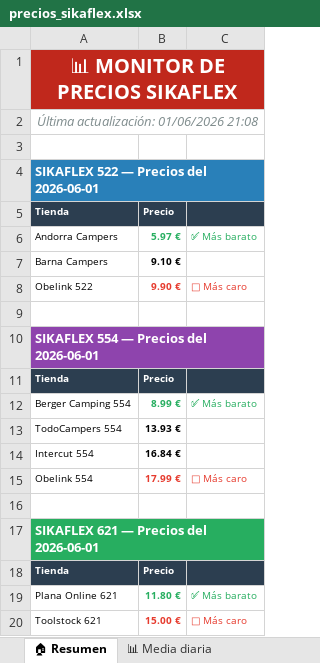
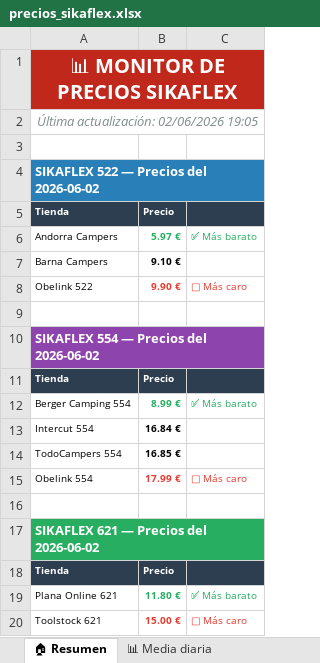
Before and after one commit to larri317/sikaflex-monitor, an Excel workbook: precios_sikaflex.xlsx, sheet 🏠 Resumen, drawn as a sheet; values as stored, in another font and other column widths than the file's, no borders; removed rows and columns are numbered as before the commit, all else as after; the diff names each change by its address in the sheet, - before the commit and + after, or states it on an @@ line.

```diff
--- a/precios_sikaflex.xlsx (sheet 🏠 Resumen)
+++ b/precios_sikaflex.xlsx (sheet 🏠 Resumen)
-A2: Última actualización: 01/06/2026 21:08
+A2: Última actualización: 02/06/2026 19:05
-A4: SIKAFLEX 522 — Precios del 2026-06-01
+A4: SIKAFLEX 522 — Precios del 2026-06-02
-A10: SIKAFLEX 554 — Precios del 2026-06-01
+A10: SIKAFLEX 554 — Precios del 2026-06-02
-row 13: TodoCampers 554 | 13.93 €
+row 14: TodoCampers 554 | 16.85 €
-A17: SIKAFLEX 621 — Precios del 2026-06-01
+A17: SIKAFLEX 621 — Precios del 2026-06-02
```
Also changed, not shown: sheet 📋 Todos los precios, sheet 🟢 Sikaflex 621, sheet 📊 Media diaria, sheet 🔵 Sikaflex 522, sheet 🟣 Sikaflex 554, charts or pictures, 1 other file.
